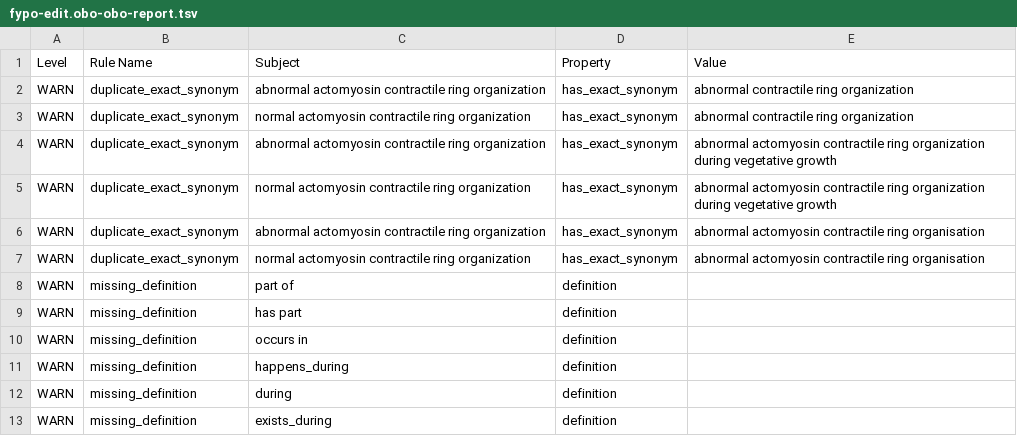
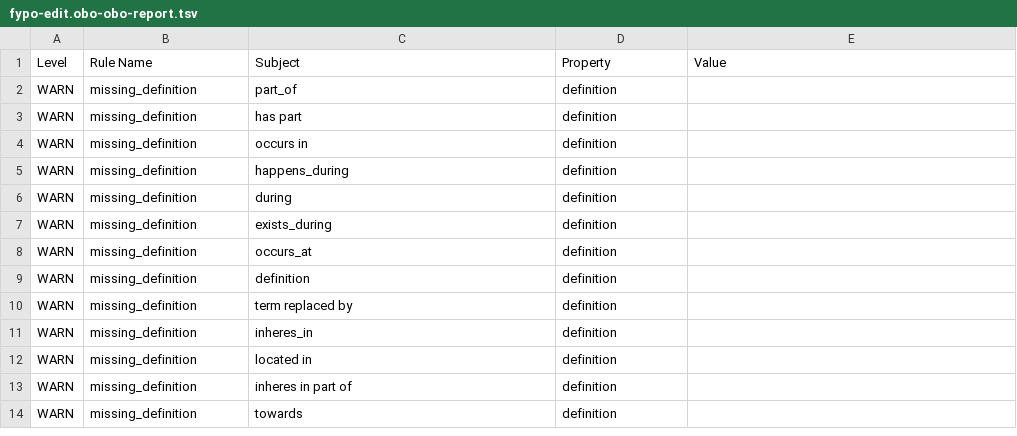
Before and after one commit to pombase/fypo, a TSV file: reports/fypo-edit.obo-obo-report.tsv, drawn as a sheet; only a part is shown; the shorter side is filled out with more unchanged rows.

```diff
--- a/reports/fypo-edit.obo-obo-report.tsv
+++ b/reports/fypo-edit.obo-obo-report.tsv
@@ -1,9 +1,3 @@
 Level	Rule Name	Subject	Property	Value
-WARN	duplicate_exact_synonym	abnormal actomyosin contractile ring organization	has_exact_synonym	abnormal contractile ring organization
-WARN	duplicate_exact_synonym	normal actomyosin contractile ring organization	has_exact_synonym	abnormal contractile ring organization
-WARN	duplicate_exact_synonym	abnormal actomyosin contractile ring organization	has_exact_synonym	abnormal actomyosin contractile ring organization during vegetative growth
-WARN	duplicate_exact_synonym	normal actomyosin contractile ring organization	has_exact_synonym	abnormal actomyosin contractile ring organization during vegetative growth
-WARN	duplicate_exact_synonym	abnormal actomyosin contractile ring organization	has_exact_synonym	abnormal actomyosin contractile ring organisation
-WARN	duplicate_exact_synonym	normal actomyosin contractile ring organization	has_exact_synonym	abnormal actomyosin contractile ring organisation
-WARN	missing_definition	part of	definition	
+WARN	missing_definition	part_of	definition	
 WARN	missing_definition	has part	definition	
```
Also changed, not shown: src/ontology/reports/fypo-edit.obo-obo-report.tsv, src/templates/bulk_synonyms.tsv, 53 other files.
